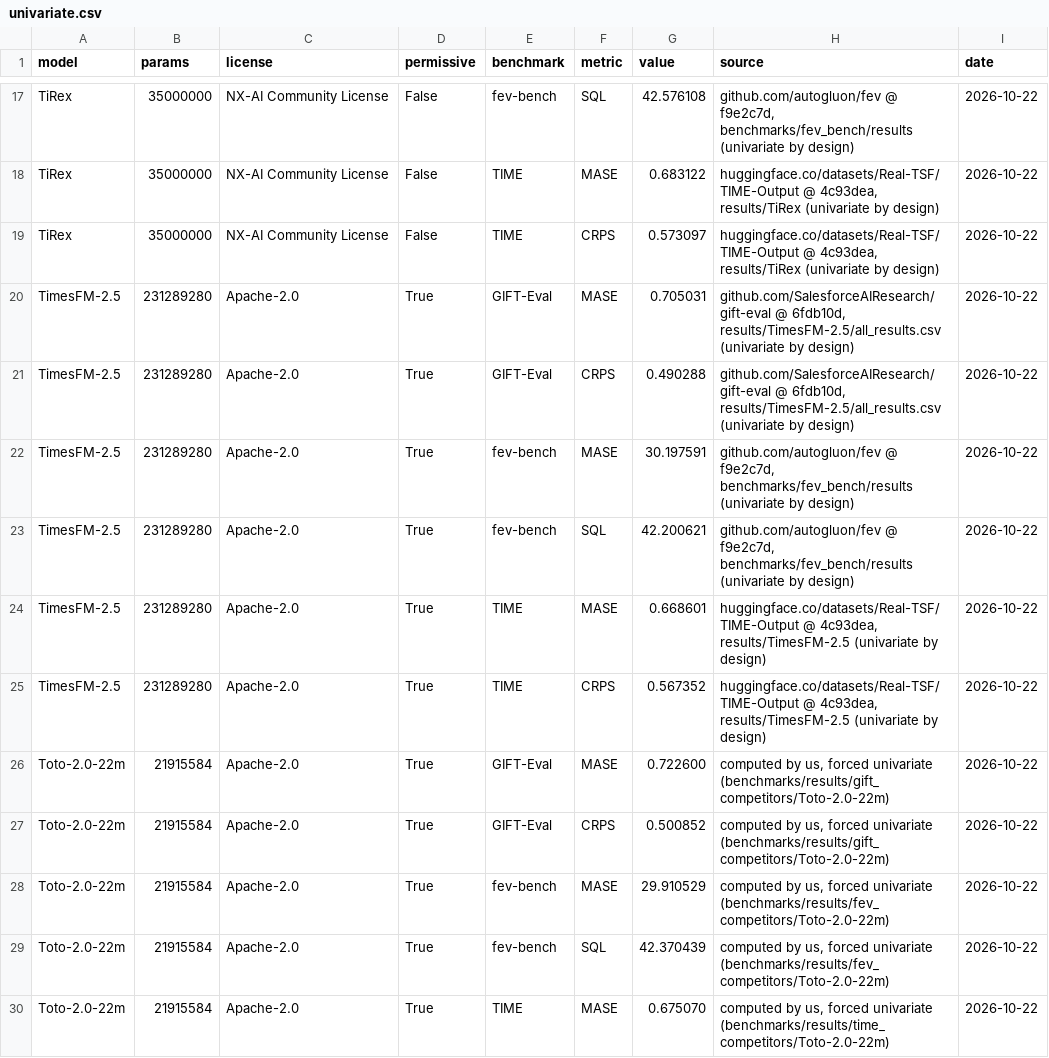
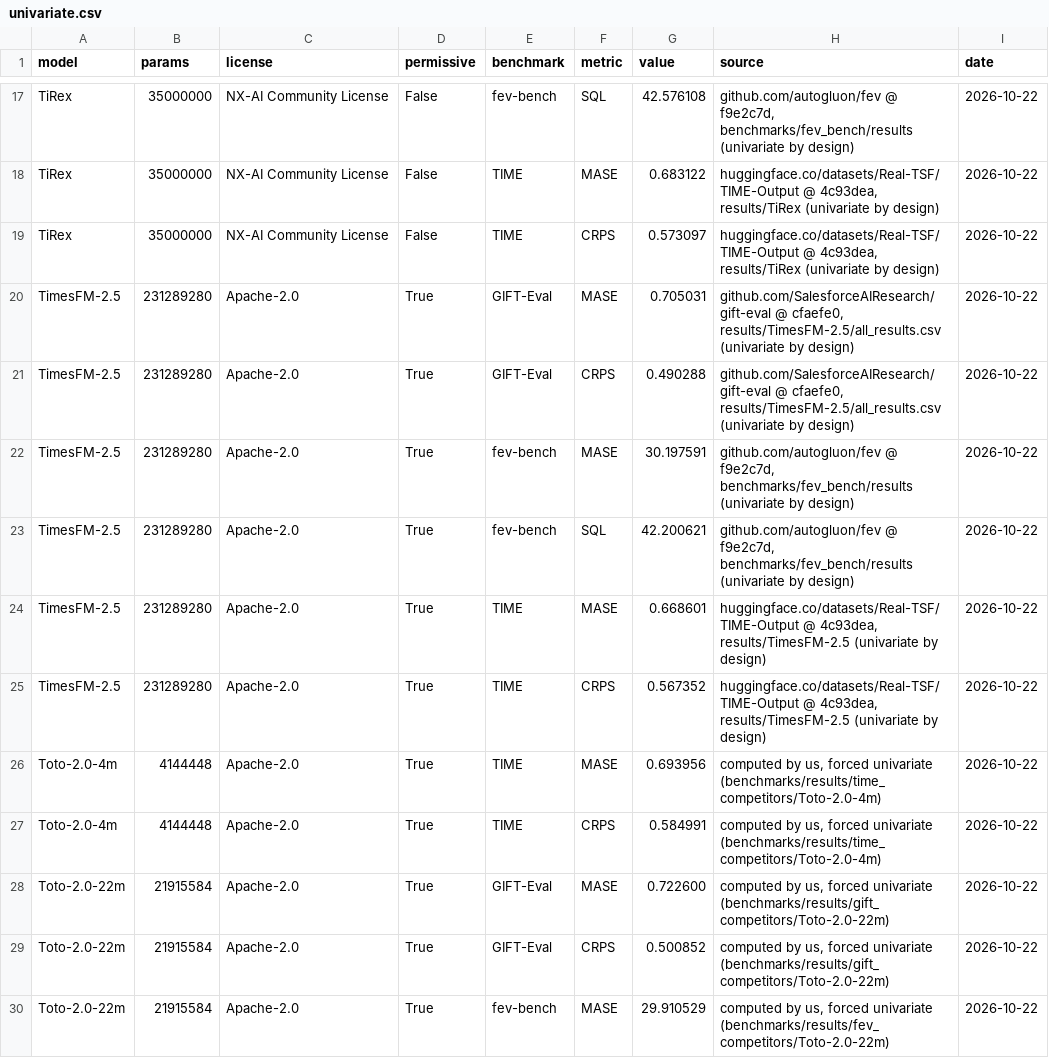
Before and after one commit to tncrd/hirondel, a CSV file: showcase/data/univariate.csv, drawn as a sheet; only a part is shown, gaps mark what is left out; the shorter side is filled out with more unchanged rows; the diff covers the shown part only.

```diff
--- a/showcase/data/univariate.csv
+++ b/showcase/data/univariate.csv
@@ -19,4 +19,4 @@ TiRex,35000000,NX-AI Community License,False,TIME,MASE,0.683122,"huggingface.co/
 TiRex,35000000,NX-AI Community License,False,TIME,CRPS,0.573097,"huggingface.co/datasets/Real-TSF/TIME-Output @ 4c93dea, results/TiRex (univariate by design)",2026-10-22
-TimesFM-2.5,231289280,Apache-2.0,True,GIFT-Eval,MASE,0.705031,"github.com/SalesforceAIResearch/gift-eval @ 6fdb10d, results/TimesFM-2.5/all_results.csv (univariate by design)",2026-10-22
-TimesFM-2.5,231289280,Apache-2.0,True,GIFT-Eval,CRPS,0.490288,"github.com/SalesforceAIResearch/gift-eval @ 6fdb10d, results/TimesFM-2.5/all_results.csv (univariate by design)",2026-10-22
+TimesFM-2.5,231289280,Apache-2.0,True,GIFT-Eval,MASE,0.705031,"github.com/SalesforceAIResearch/gift-eval @ cfaefe0, results/TimesFM-2.5/all_results.csv (univariate by design)",2026-10-22
+TimesFM-2.5,231289280,Apache-2.0,True,GIFT-Eval,CRPS,0.490288,"github.com/SalesforceAIResearch/gift-eval @ cfaefe0, results/TimesFM-2.5/all_results.csv (univariate by design)",2026-10-22
 TimesFM-2.5,231289280,Apache-2.0,True,fev-bench,MASE,30.197591,"github.com/autogluon/fev @ f9e2c7d, benchmarks/fev_bench/results (univariate by design)",2026-10-22
@@ -25,2 +25,4 @@ TimesFM-2.5,231289280,Apache-2.0,True,TIME,MASE,0.668601,"huggingface.co/dataset
 TimesFM-2.5,231289280,Apache-2.0,True,TIME,CRPS,0.567352,"huggingface.co/datasets/Real-TSF/TIME-Output @ 4c93dea, results/TimesFM-2.5 (univariate by design)",2026-10-22
+Toto-2.0-4m,4144448,Apache-2.0,True,TIME,MASE,0.693956,"computed by us, forced univariate (benchmarks/results/time_competitors/Toto-2.0-4m)",2026-10-22
+Toto-2.0-4m,4144448,Apache-2.0,True,TIME,CRPS,0.584991,"computed by us, forced univariate (benchmarks/results/time_competitors/Toto-2.0-4m)",2026-10-22
 Toto-2.0-22m,21915584,Apache-2.0,True,GIFT-Eval,MASE,0.722600,"computed by us, forced univariate (benchmarks/results/gift_competitors/Toto-2.0-22m)",2026-10-22
```
Also changed, not shown: 2 added rows, 4 moved rows and 4 edited cells elsewhere in this file, showcase/data/official.csv, 14 other files.
